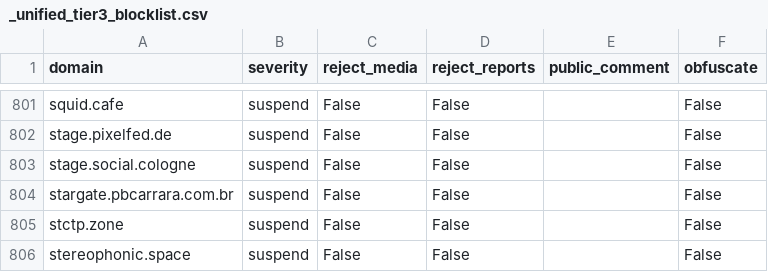
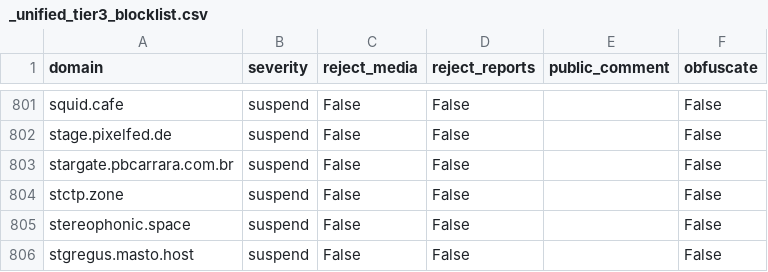
Before and after one commit to kromonos/fedi-health, a CSV file: _unified_tier3_blocklist.csv, drawn as a sheet; only a part is shown, gaps mark what is left out; the shorter side is filled out with more unchanged rows; the diff names each change by its address in the sheet, - before the commit and + after, or states it on an @@ line.

```diff
--- a/_unified_tier3_blocklist.csv
+++ b/_unified_tier3_blocklist.csv
-row 803: stage.social.cologne | suspend | False | False |  | False
```
Also changed, not shown: _unified_tier1_blocklist.csv.
